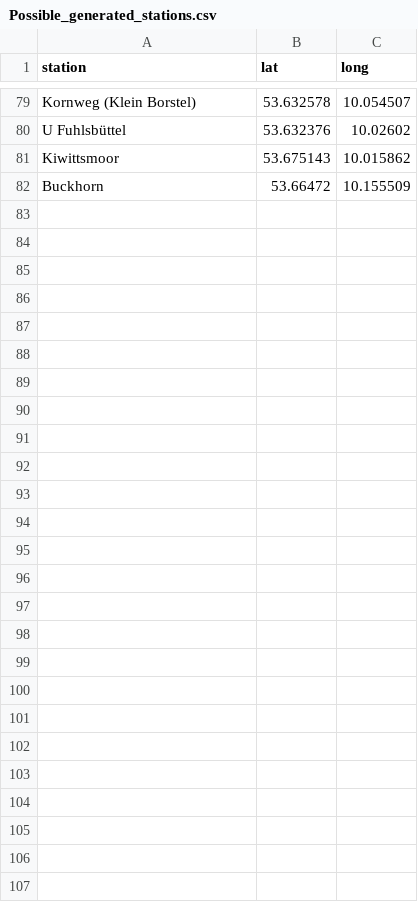
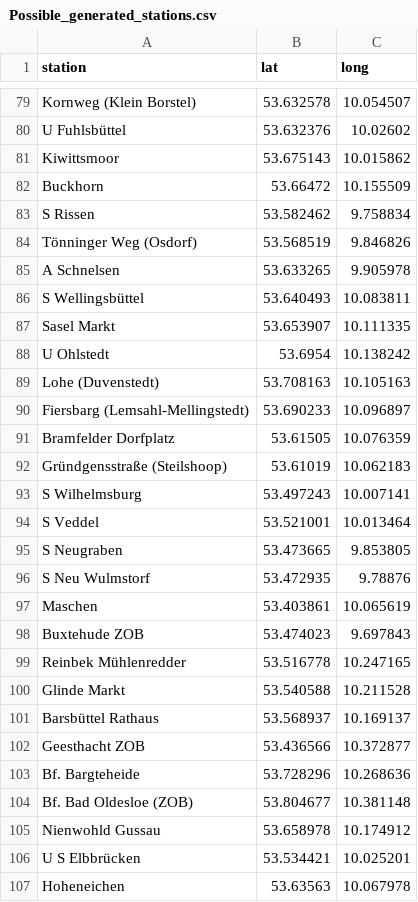
Before and after one commit to irfan2019/Data_science_assignment, a CSV file: Data/Bronze/Possible_generated_stations.csv, drawn as a sheet; only a part is shown, gaps mark what is left out; the diff names each change by its address in the sheet, - before the commit and + after, or states it on an @@ line.

```diff
--- a/Data/Bronze/Possible_generated_stations.csv
+++ b/Data/Bronze/Possible_generated_stations.csv
+row 83: S Rissen | 53.582462 | 9.758834
+row 84: Tönninger Weg (Osdorf) | 53.568519 | 9.846826
+row 85: A Schnelsen | 53.633265 | 9.905978
+row 86: S Wellingsbüttel | 53.640493 | 10.083811
+row 87: Sasel Markt | 53.653907 | 10.111335
+row 88: U Ohlstedt | 53.6954 | 10.138242
+row 89: Lohe (Duvenstedt) | 53.708163 | 10.105163
+row 90: Fiersbarg (Lemsahl-Mellingstedt) | 53.690233 | 10.096897
+row 91: Bramfelder Dorfplatz | 53.61505 | 10.076359
+row 92: Gründgensstraße (Steilshoop) | 53.61019 | 10.062183
+row 93: S Wilhelmsburg | 53.497243 | 10.007141
+row 94: S Veddel | 53.521001 | 10.013464
+row 95: S Neugraben | 53.473665 | 9.853805
+row 96: S Neu Wulmstorf | 53.472935 | 9.78876
+row 97: Maschen | 53.403861 | 10.065619
+row 98: Buxtehude ZOB | 53.474023 | 9.697843
+row 99: Reinbek Mühlenredder | 53.516778 | 10.247165
+row 100: Glinde Markt | 53.540588 | 10.211528
+row 101: Barsbüttel Rathaus | 53.568937 | 10.169137
+row 102: Geesthacht ZOB | 53.436566 | 10.372877
+row 103: Bf. Bargteheide | 53.728296 | 10.268636
+row 104: Bf. Bad Oldesloe (ZOB) | 53.804677 | 10.381148
+row 105: Nienwohld Gussau | 53.658978 | 10.174912
+row 106: U S Elbbrücken | 53.534421 | 10.025201
+row 107: Hoheneichen | 53.63563 | 10.067978
```
Also changed, not shown: Data/Bronze/Employees_table.csv, Data/Gold/Gold_Area_Summary.csv, 5 other files.
